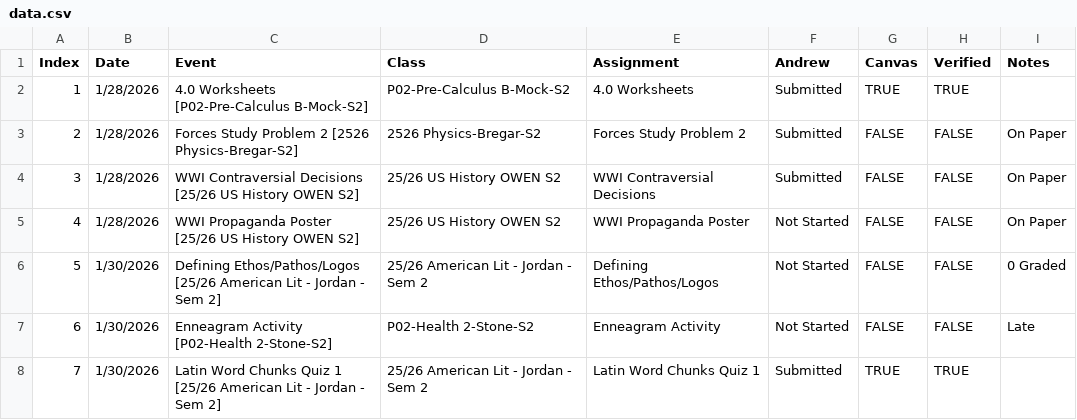
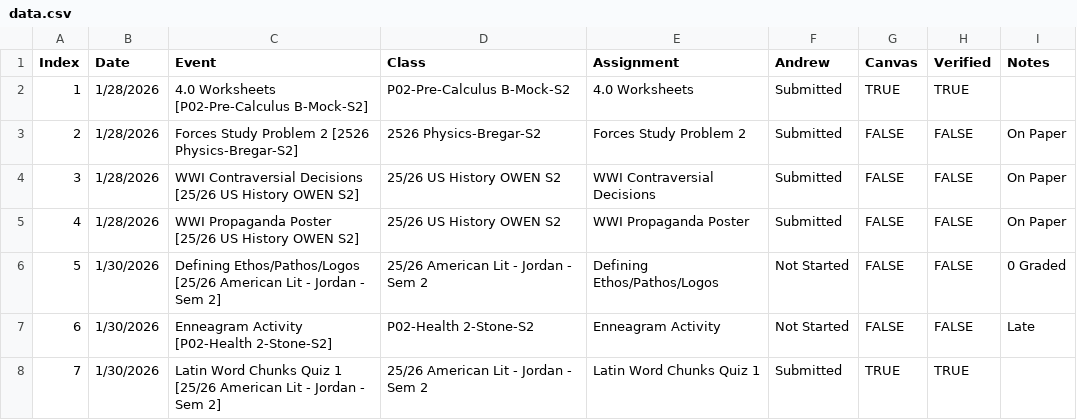
Before and after one commit to snwhunter/AndrewsHWTracker, a CSV file: data.csv, drawn as a sheet; only a part is shown.

```diff
--- a/data.csv
+++ b/data.csv
@@ -4,3 +4,3 @@ Index,Date,Event,Class,Assignment,Andrew,Canvas,Verified,Notes
 3,1/28/2026,WWI Contraversial Decisions [25/26 US History OWEN S2],25/26 US History OWEN S2,WWI Contraversial Decisions,Submitted,FALSE,FALSE,On Paper
-4,1/28/2026,WWI Propaganda Poster [25/26 US History OWEN S2],25/26 US History OWEN S2,WWI Propaganda Poster,Not Started,FALSE,FALSE,On Paper
+4,1/28/2026,WWI Propaganda Poster [25/26 US History OWEN S2],25/26 US History OWEN S2,WWI Propaganda Poster,Submitted,FALSE,FALSE,On Paper
 5,1/30/2026,Defining Ethos/Pathos/Logos [25/26 American Lit - Jordan - Sem 2],25/26 American Lit - Jordan - Sem 2,Defining Ethos/Pathos/Logos,Not Started,FALSE,FALSE,0 Graded
```
